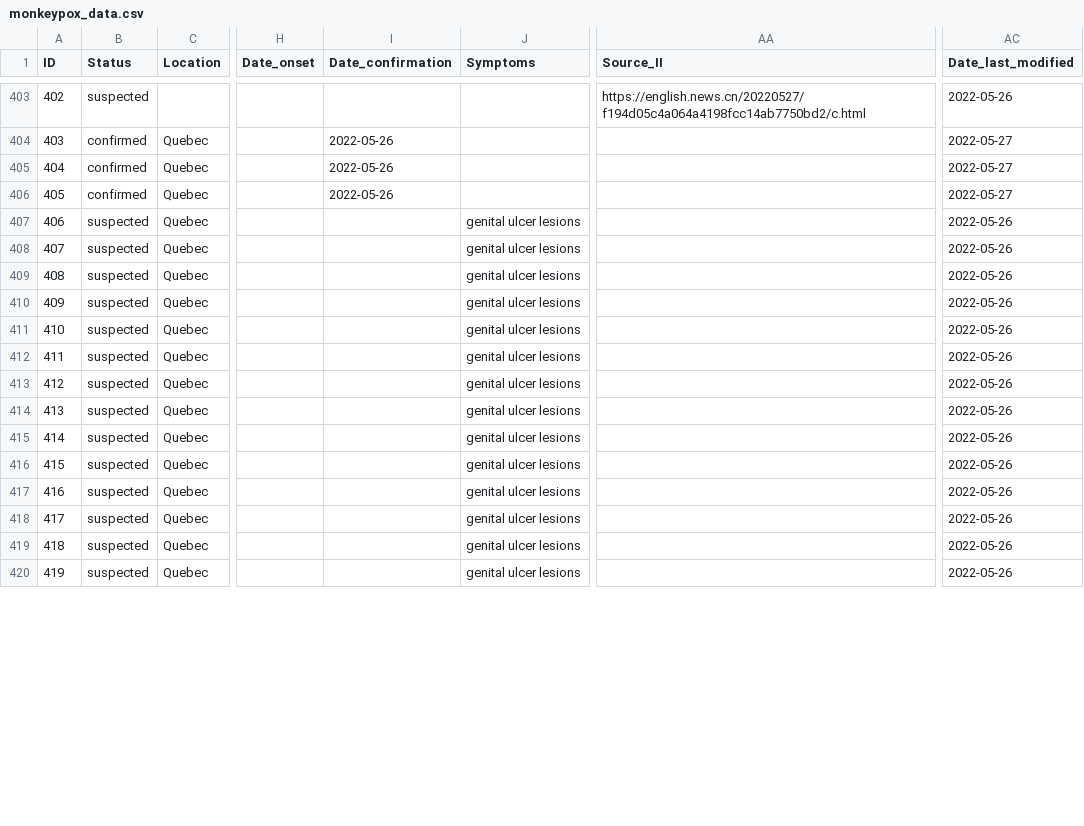
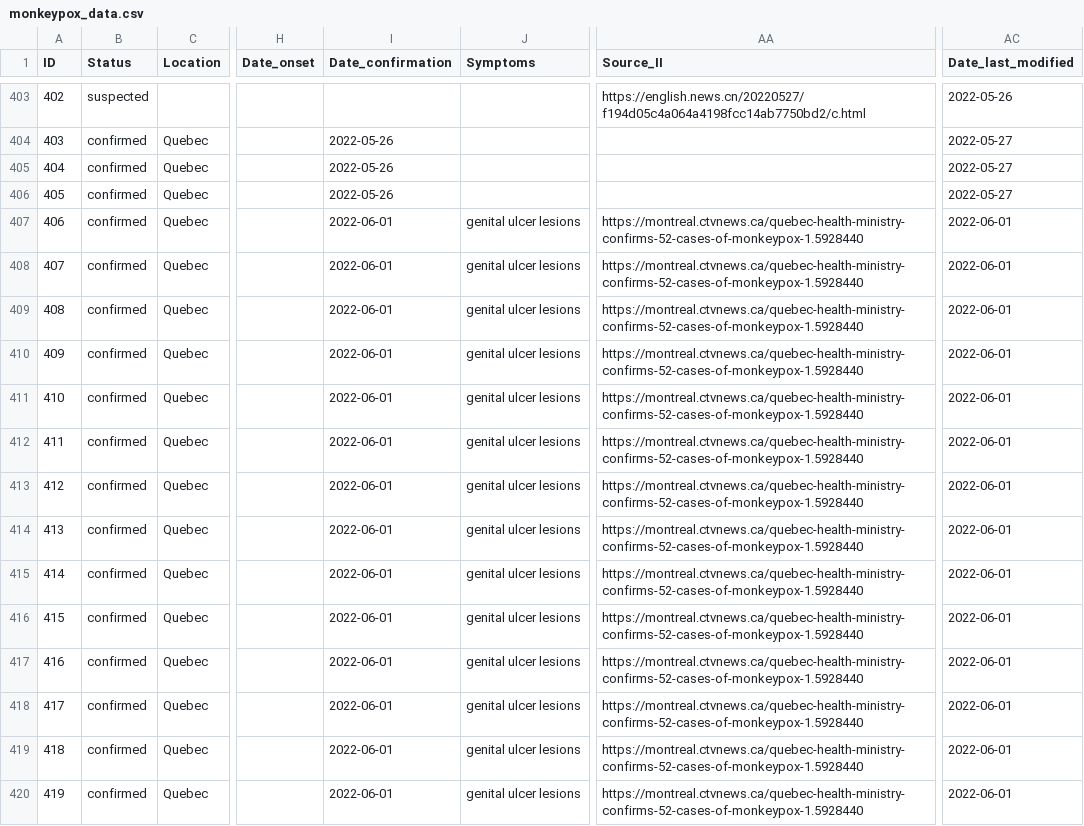
Before and after one commit to ZakariaBouguira/MonkeyPox, a CSV file: data/monkeypox_data.csv, drawn as a sheet; only a part is shown, gaps mark what is left out; the diff covers the shown part only; the diff names each change by its address in the sheet, - before the commit and + after, or states it on an @@ line.

```diff
--- a/data/monkeypox_data.csv
+++ b/data/monkeypox_data.csv
-B407:B420 (Status): suspected
+B407:B420 (Status): confirmed
-I407:I420 (Date_confirmation): (empty)
+I407:I420 (Date_confirmation): 2022-06-01
-AA407:AA420 (Source_II): (empty)
+AA407:AA420 (Source_II): https://montreal.ctvnews.ca/quebec-health-ministry-confirms-52-cases-of-monkeypox-1.5928440
-AC407:AC420 (Date_last_modified): 2022-05-26
+AC407:AC420 (Date_last_modified): 2022-06-01
```
Also changed, not shown: 61 edited cells elsewhere in this file, 12 other files.
